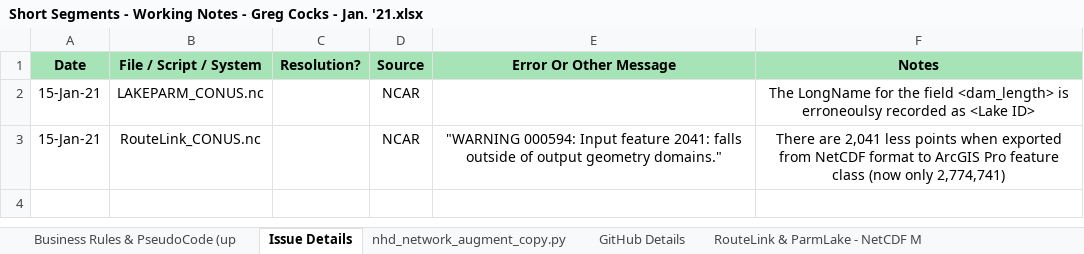
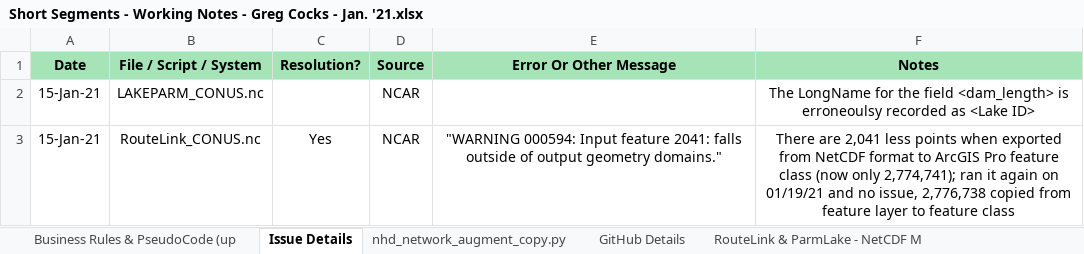
Before and after one commit to GregCocks-NOAA/t-route, an Excel workbook: working_documents/Short Segments - Working Notes - Greg Cocks - Jan. '21.xlsx, sheet Issue Details, drawn as a sheet; values as stored, in another font and other column widths than the file's, no borders; the diff names each change by its address in the sheet, - before the commit and + after, or states it on an @@ line.

Commit message:
Update Short Segments - Working Notes - Greg Cocks - Jan. '21.xlsx

```diff
--- a/working_documents/Short Segments - Working Notes - Greg Cocks - Jan. '21.xlsx (sheet Issue Details)
+++ b/working_documents/Short Segments - Working Notes - Greg Cocks - Jan. '21.xlsx (sheet Issue Details)
-C3 (Resolution?): (empty)
+C3 (Resolution?): Yes
-F3 (Notes): …(now only 2,774,741)
+F3 (Notes): …(now only 2,774,741); ran it again on 01/19/21 and no issue, 2,776,738 copied from feature layer to feature class
```
